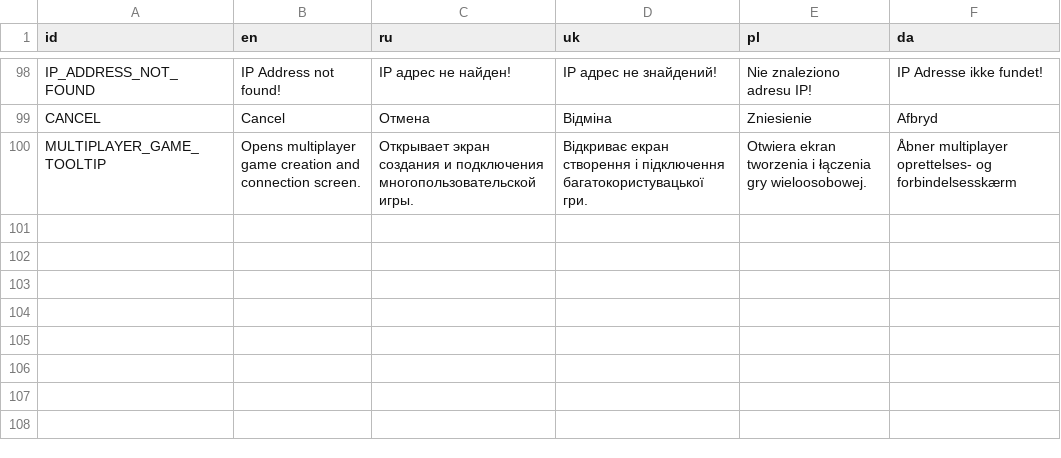
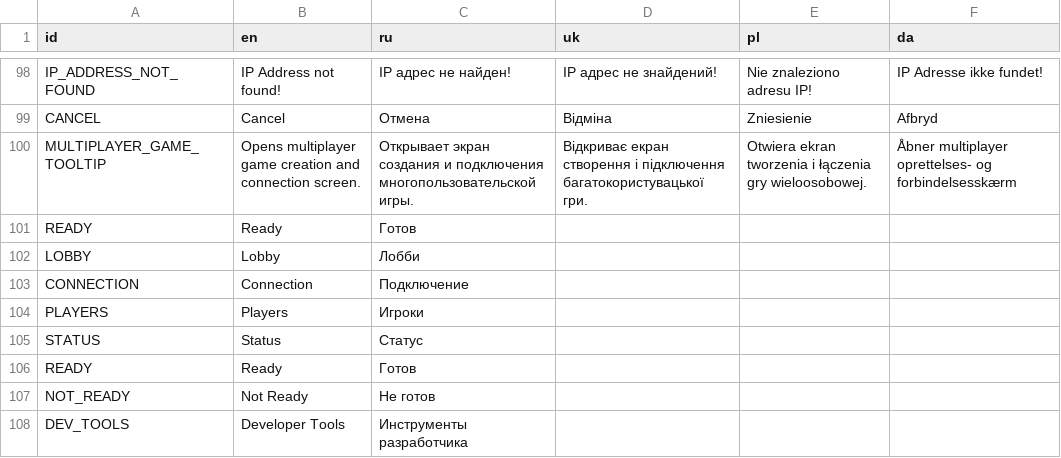
Before and after one commit to DarkPro1337/arcomage, a CSV file: Locales/Arcomage Translations - Interface.csv, drawn as a sheet; only a part is shown, gaps mark what is left out; the diff names each change by its address in the sheet, - before the commit and + after, or states it on an @@ line.

```diff
--- a/Locales/Arcomage Translations - Interface.csv
+++ b/Locales/Arcomage Translations - Interface.csv
+row 101: READY | Ready | Готов
+row 102: LOBBY | Lobby | Лобби
+row 103: CONNECTION | Connection | Подключение
+row 104: PLAYERS | Players | Игроки
+row 105: STATUS | Status | Статус
+row 106: READY | Ready | Готов
+row 107: NOT_READY | Not Ready | Не готов
+row 108: DEV_TOOLS | Developer Tools | Инструменты разработчика
```
Also changed, not shown: 5 other files.
